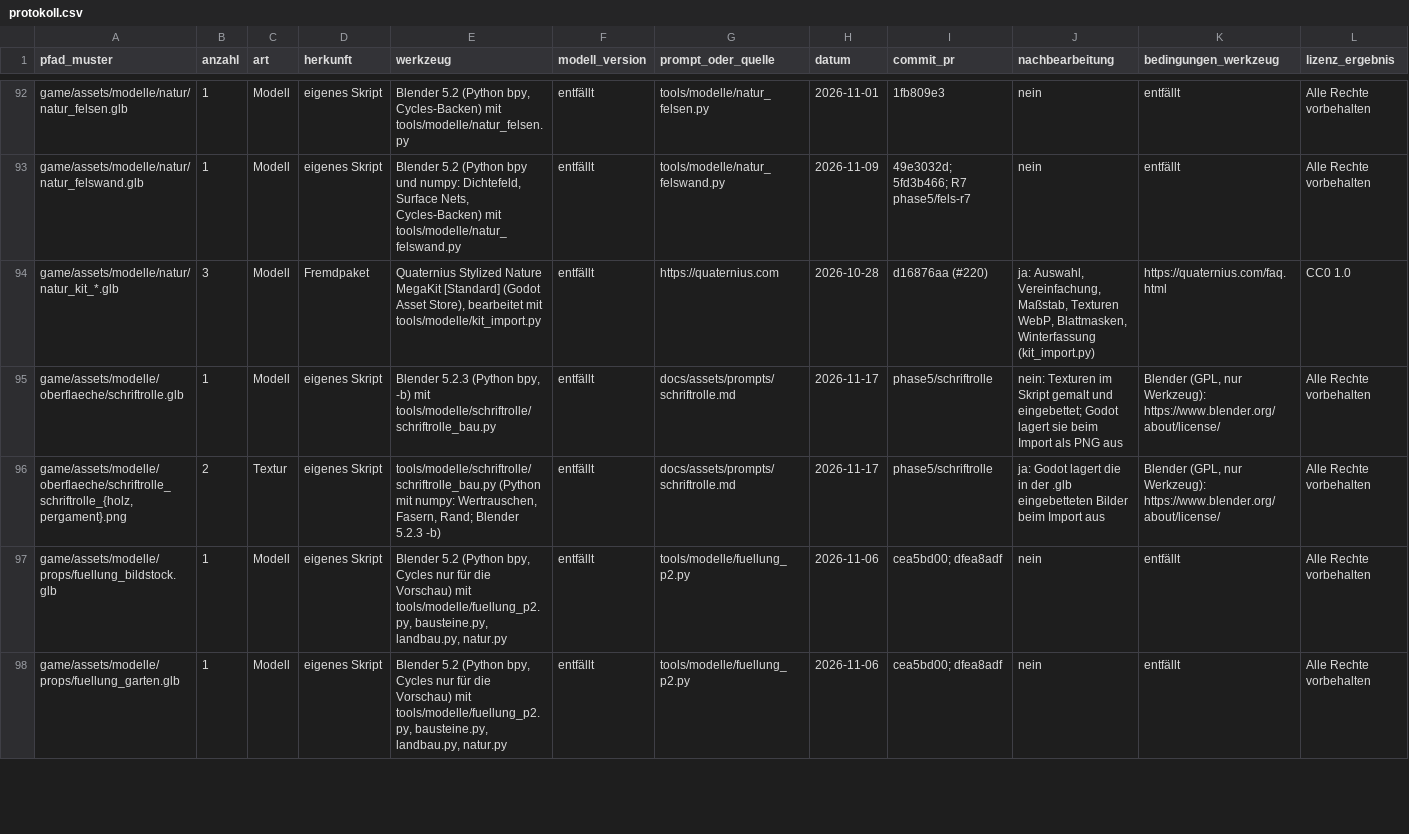
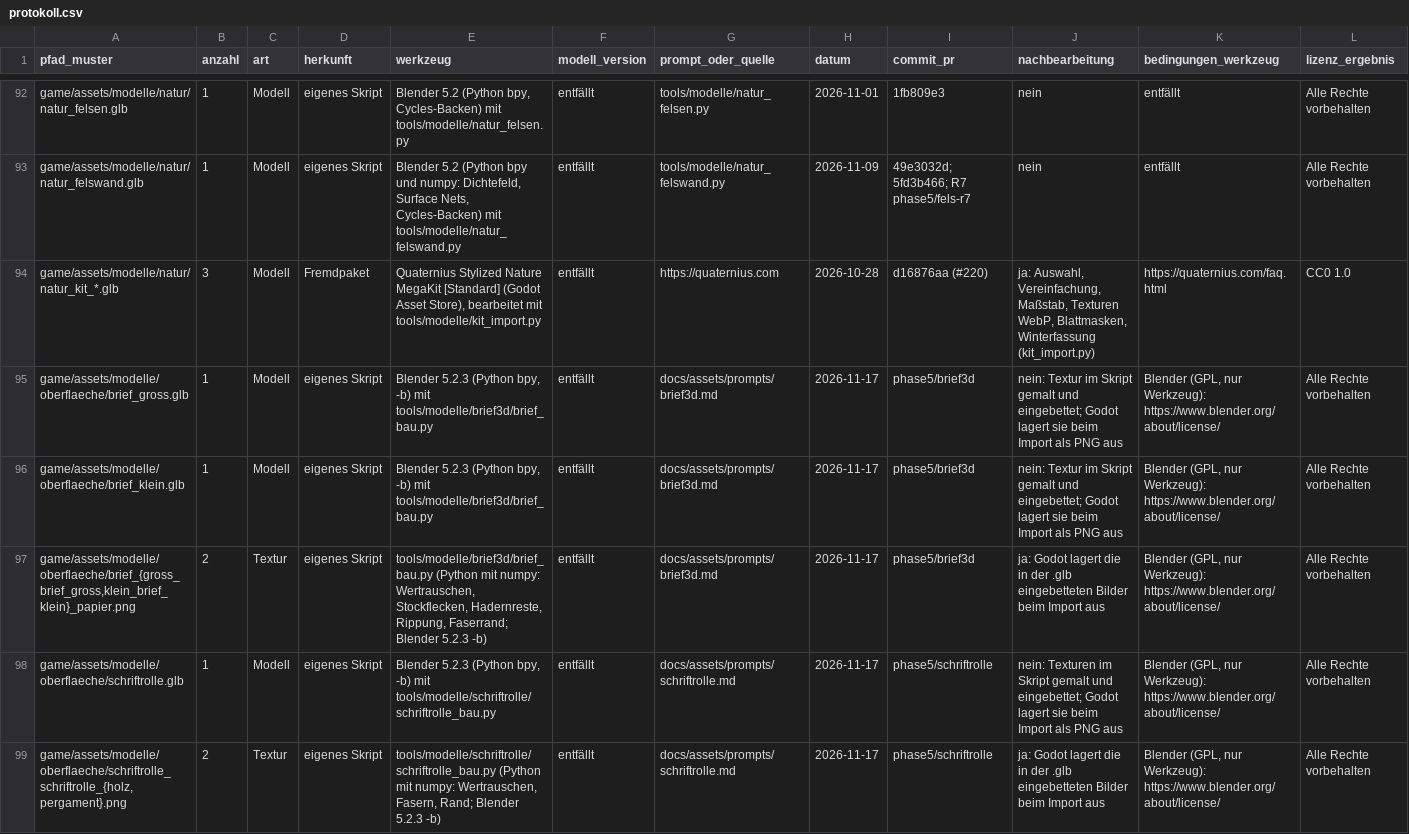
Before and after one commit to B411Y/reichsgilde, a CSV file: docs/assets/protokoll.csv, drawn as a sheet; only a part is shown, gaps mark what is left out; the shorter side is filled out with more unchanged rows; rows hold the shown columns only; the diff names each change by its address in the sheet, - before the commit and + after, or states it on an @@ line.

```diff
--- a/docs/assets/protokoll.csv
+++ b/docs/assets/protokoll.csv
+row 95: game/assets/modelle/oberflaeche/brief_gross.glb | 1 | Modell | eigenes Skript | Blender 5.2.3 (Python bpy, -b) mit tools/modelle/brief3d/brief_bau.py | entfällt | docs/assets/prompts/brief3d.md | 2026-11-17 | phase5/brief3d | nein: Textur im Skript gemalt und eingebettet; Godot lagert sie beim Import als PNG aus | Blender (GPL, nur Werkzeug): https://www.blender.org/about/license/ | Alle Rechte vorbehalten
+row 96: game/assets/modelle/oberflaeche/brief_klein.glb | 1 | Modell | eigenes Skript | Blender 5.2.3 (Python bpy, -b) mit tools/modelle/brief3d/brief_bau.py | entfällt | docs/assets/prompts/brief3d.md | 2026-11-17 | phase5/brief3d | nein: Textur im Skript gemalt und eingebettet; Godot lagert sie beim Import als PNG aus | Blender (GPL, nur Werkzeug): https://www.blender.org/about/license/ | Alle Rechte vorbehalten
+row 97: game/assets/modelle/oberflaeche/brief_{gross_brief_gross,klein_brief_klein}_papier.png | 2 | Textur | eigenes Skript | tools/modelle/brief3d/brief_bau.py (Python mit numpy: Wertrauschen, Stockflecken, Hadernreste, Rippung, Faserrand; Blender 5.2.3 -b) | entfällt | docs/assets/prompts/brief3d.md | 2026-11-17 | phase5/brief3d | ja: Godot lagert die in der .glb eingebetteten Bilder beim Import aus | Blender (GPL, nur Werkzeug): https://www.blender.org/about/license/ | Alle Rechte vorbehalten
```
Also changed, not shown: 9 other files.
